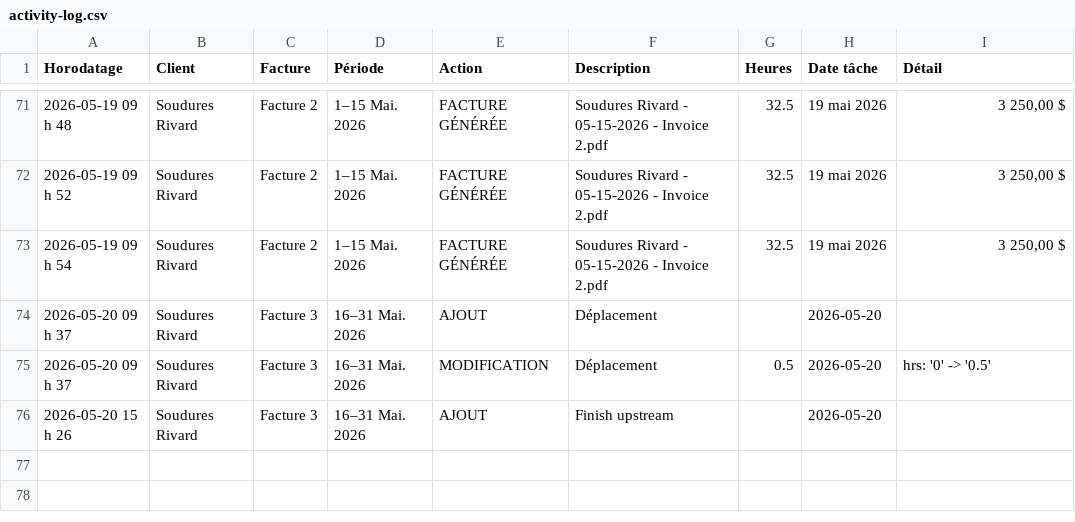
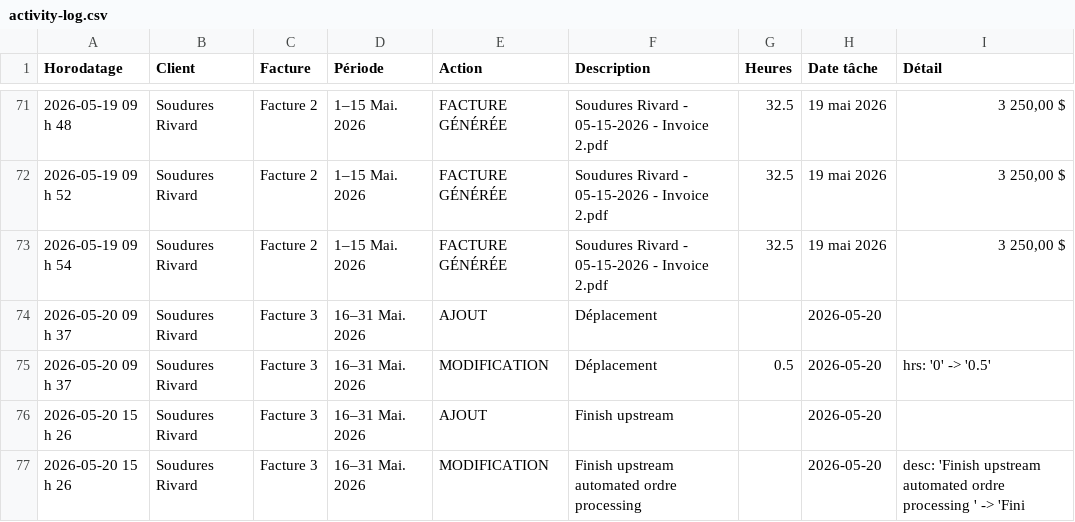
Before and after one commit to kchaouche17/billing-app, a CSV file: soudures-rivard/logs/activity-log.csv, drawn as a sheet; only a part is shown, gaps mark what is left out.

Commit message:
Activity log: 1 event

```diff
--- a/soudures-rivard/logs/activity-log.csv
+++ b/soudures-rivard/logs/activity-log.csv
@@ -76 +76,2 @@ Horodatage,Client,Facture,Période,Action,Description,Heures,Date tâche,Détail
 "2026-05-20 15 h 26","Soudures Rivard","Facture 3","16–31 Mai. 2026","AJOUT","Finish upstream ","","2026-05-20",""
+"2026-05-20 15 h 26","Soudures Rivard","Facture 3","16–31 Mai. 2026","MODIFICATION","Finish upstream automated ordre processing","","2026-05-20","desc: 'Finish upstream automated ordre processing ' -> 'Fini"
```
